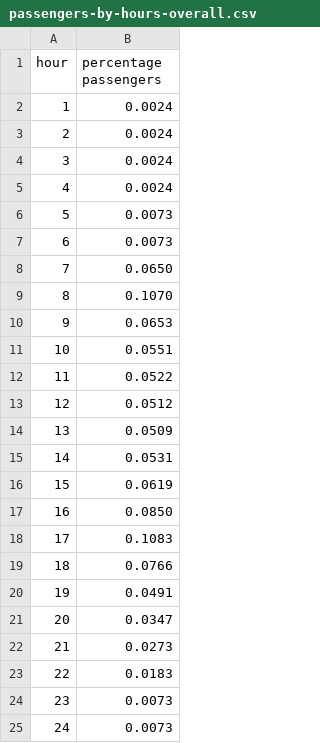
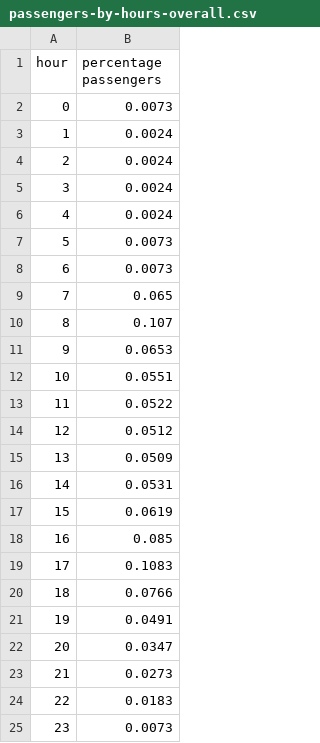
Before and after one commit to theodi/orpi-analysis, a CSV file: passenger-data/passengers-by-hours-overall.csv, drawn as a sheet.

Commit message:
More logical midnight

```diff
--- a/passenger-data/passengers-by-hours-overall.csv
+++ b/passenger-data/passengers-by-hours-overall.csv
@@ -1,2 +1,3 @@
 hour,percentage passengers
+0,0.0073
 1,0.0024
@@ -7,4 +8,4 @@ hour,percentage passengers
 6,0.0073
-7,0.0650
-8,0.1070
+7,0.065
+8,0.107
 9,0.0653
@@ -16,3 +17,3 @@ hour,percentage passengers
 15,0.0619
-16,0.0850
+16,0.085
 17,0.1083
@@ -24,2 +25 @@ hour,percentage passengers
 23,0.0073
-24,0.0073
```
